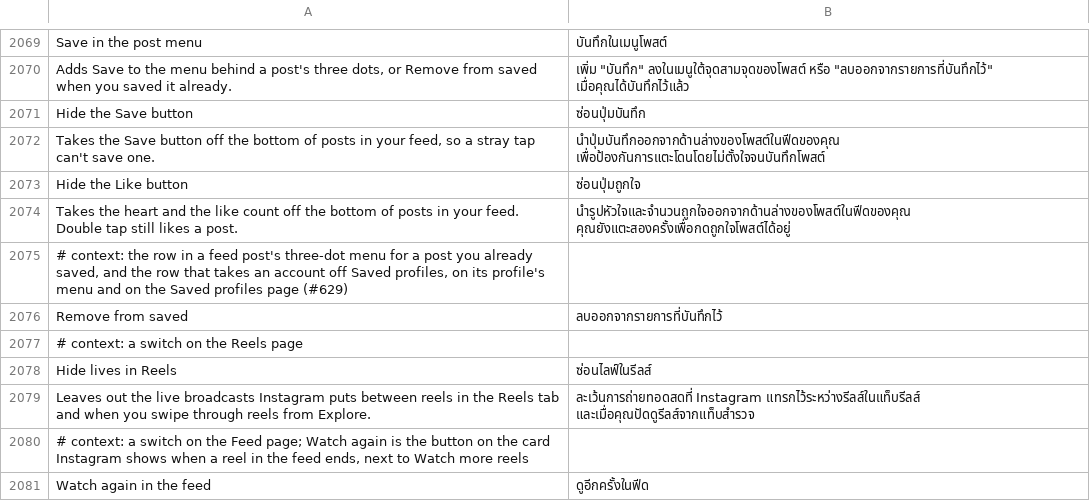
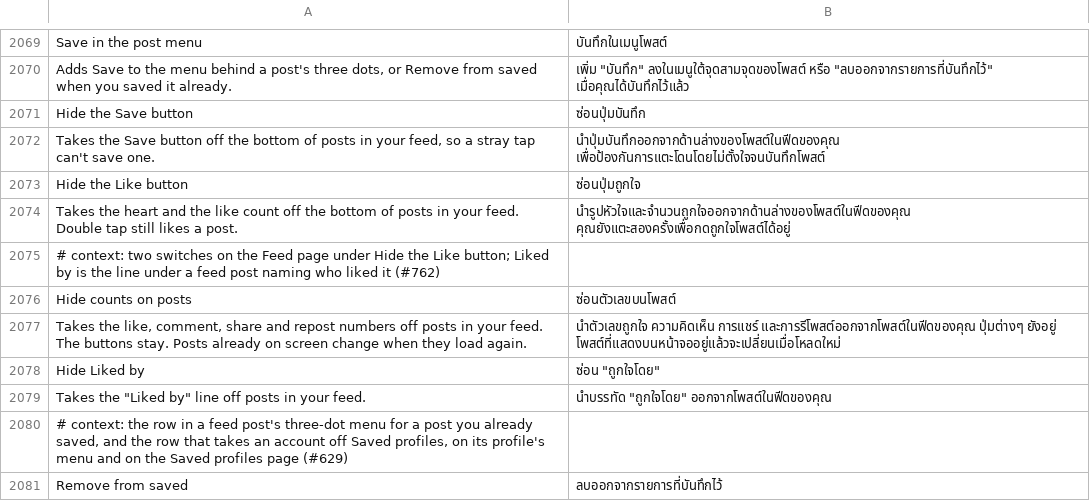
Before and after one commit to SysAdminDoc/HushGram, a TSV file: extensions/shared/library/src/main/l10n/th.tsv, drawn as a sheet; only a part is shown, gaps mark what is left out; the shorter side is filled out with more unchanged rows; the diff names each change by its address in the sheet, - before the commit and + after, or states it on an @@ line.

Commit message:
Add Hide counts on posts and Hide Liked by under Feed
Two more switches under Save in the post menu. The comment, share and
repost count flags of a feed post's action-row state go through
FeedSaveRow.countState where the constructor stores them, and the like
count's hook answers the counts switch too, so the numbers go and the
buttons stay. The likes row is found by the state the media state
prints after likesRowUiState=, and each component drawing it from a
state of its own hands its render's answer to FeedSaveRow.likesRow,
which drops it while the switch is on.

Refs #762

```diff
--- a/extensions/shared/library/src/main/l10n/th.tsv
+++ b/extensions/shared/library/src/main/l10n/th.tsv
+row 2075: # context: two switches on the Feed page under Hide the Like button; Liked by is the line under a feed post naming who liked it (#762)
+row 2076: Hide counts on posts | ซ่อนตัวเลขบนโพสต์
+row 2077: Takes the like, comment, share and repost numbers off posts in your feed. The buttons stay. Posts already on screen change when they load again. | นำตัวเลขถูกใจ ความคิดเห็น การแชร์ และการรีโพสต์ออกจากโพสต์ในฟีดของคุณ ปุ่มต่างๆ ยังอยู่ โพสต์ที่แสดงบนหน้าจออยู่แล้วจะเปลี่ยนเมื่อโหลดใหม่
+row 2078: Hide Liked by | ซ่อน "ถูกใจโดย"
+row 2079: Takes the "Liked by" line off posts in your feed. | นำบรรทัด "ถูกใจโดย" ออกจากโพสต์ในฟีดของคุณ
```
Also changed, not shown: extensions/shared/library/src/main/l10n/de.tsv, extensions/shared/library/src/main/l10n/es.tsv, 25 other files.
